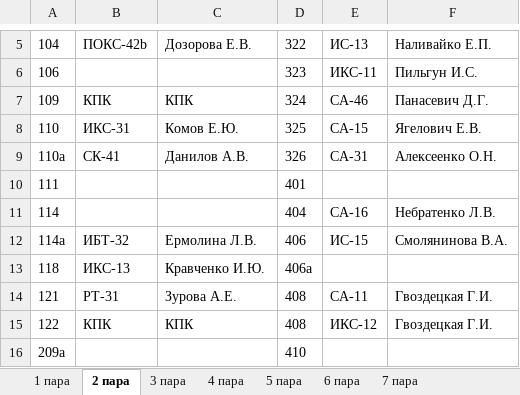
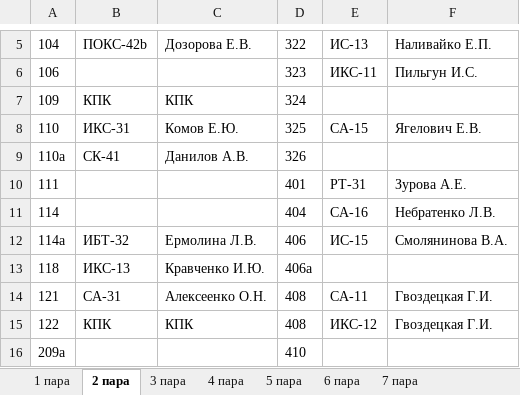
Before and after one commit to divanys/parsing_planchette, an Excel workbook: all_planchette/16.11.2023.xlsx, sheet 2 пара, drawn as a sheet; only a part is shown, gaps mark what is left out; values as stored, in another font and other column widths than the file's, no borders; charts and pictures not drawn; the diff names each change by its address in the sheet, - before the commit and + after, or states it on an @@ line.

```diff
--- a/all_planchette/16.11.2023.xlsx (sheet 2 пара)
+++ b/all_planchette/16.11.2023.xlsx (sheet 2 пара)
-E7: СА-46
+E7: (empty)
-F7: Панасевич Д.Г.
+F7: (empty)
-E9: СА-31
+E9: (empty)
-F9: Алексеенко О.Н.
+F9: (empty)
-E10: (empty)
+E10: РТ-31
-F10: (empty)
+F10: Зурова А.Е.
-B14: РТ-31
+B14: СА-31
-C14: Зурова А.Е.
+C14: Алексеенко О.Н.
```
Also changed, not shown: sheet 4 пара, sheet 5 пара, sheet 3 пара, sheet 6 пара, sheet 7 пара, all_planchette/15.11.2023.xlsx, 9 other files.
